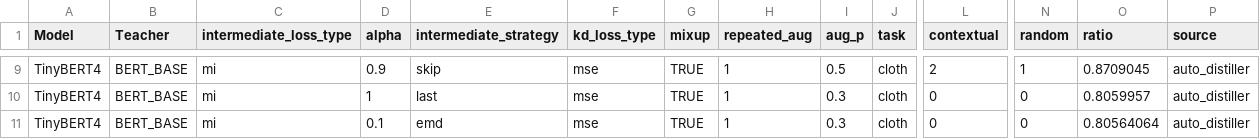
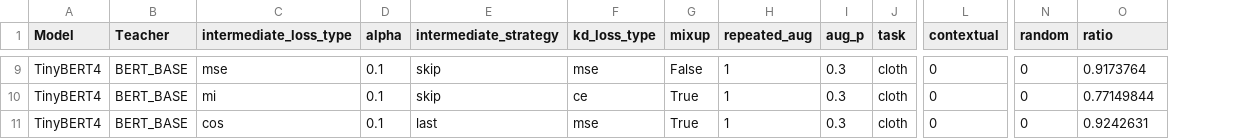
Before and after one commit to Cli212/Distiller, a CSV file: auto_distiller_candidates.csv, drawn as a sheet; only a part is shown, gaps mark what is left out; the diff covers the shown part only; the diff names each change by its address in the sheet, - before the commit and + after, or states it on an @@ line.

```diff
--- a/auto_distiller_candidates.csv
+++ b/auto_distiller_candidates.csv
-column P (source), rows 9-11: all auto_distiller
-C9 (intermediate_loss_type): mi
+C9 (intermediate_loss_type): mse
-D9 (alpha): 0.9
+D9 (alpha): 0.1
-G9 (mixup): TRUE
+G9 (mixup): False
-I9 (aug_p): 0.5
+I9 (aug_p): 0.3
-L9 (contextual): 2
+L9 (contextual): 0
-N9 (random): 1
+N9 (random): 0
-O9 (ratio): 0.8709045
+O9 (ratio): 0.9173764
-D10 (alpha): 1
+D10 (alpha): 0.1
-E10 (intermediate_strategy): last
+E10 (intermediate_strategy): skip
-F10 (kd_loss_type): mse
+F10 (kd_loss_type): ce
-G10:G11 (mixup): TRUE
+G10:G11 (mixup): True
-O10 (ratio): 0.8059957
+O10 (ratio): 0.77149844
-C11 (intermediate_loss_type): mi
+C11 (intermediate_loss_type): cos
-E11 (intermediate_strategy): emd
+E11 (intermediate_strategy): last
-O11 (ratio): 0.80564064
+O11 (ratio): 0.9242631
```
Also changed, not shown: 32 edited cells elsewhere in this file, 4 other files.
